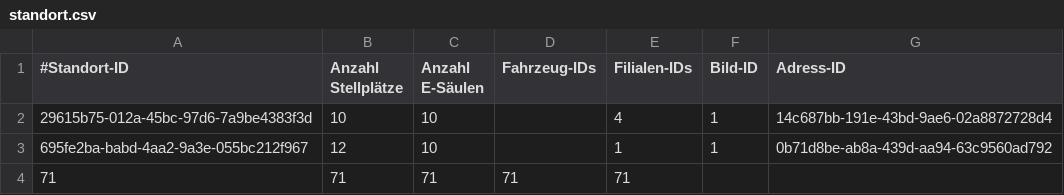
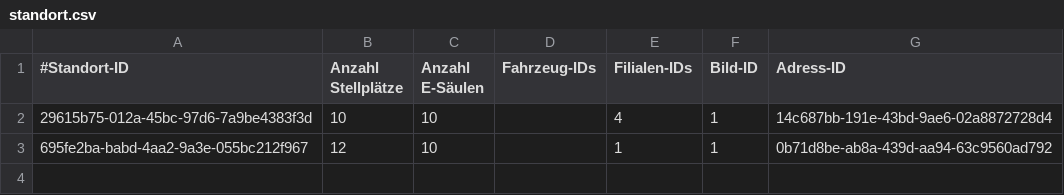
Before and after one commit to JPHelios/SWE_Programmentwurf, a CSV file: Code/src/main/resources/database/standort.csv, drawn as a sheet; the diff names each change by its address in the sheet, - before the commit and + after, or states it on an @@ line.

Commit message:
CSV fehlerhaft fix

```diff
--- a/Code/src/main/resources/database/standort.csv
+++ b/Code/src/main/resources/database/standort.csv
-row 4: 71 | 71 | 71 | 71 | 71
```
